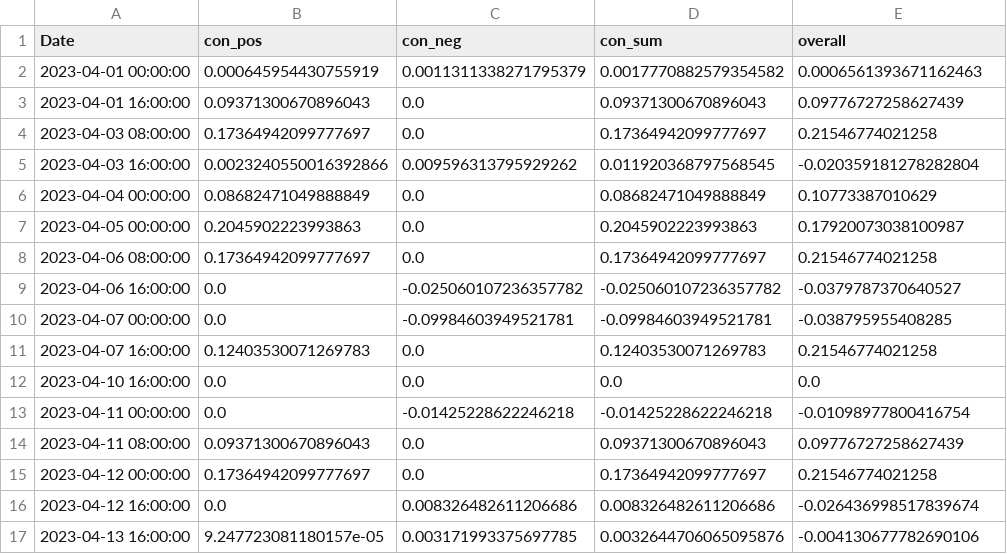
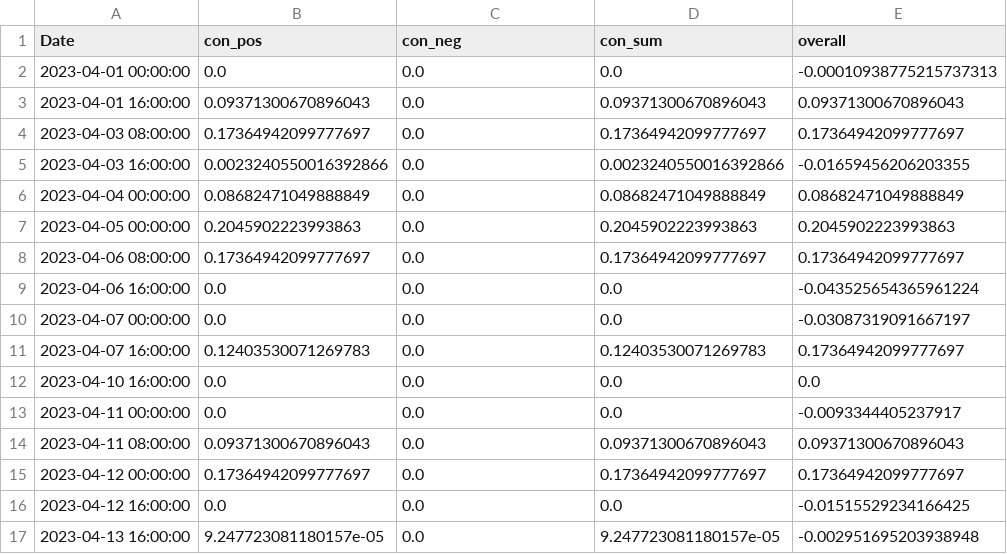
Before and after one commit to CRXIC/QuantConnect, a CSV file: crypto/ETHBTC/ETHBTC_3_o.csv, drawn as a sheet; only a part is shown; the diff covers the shown part only.

```diff
--- a/crypto/ETHBTC/ETHBTC_3_o.csv
+++ b/crypto/ETHBTC/ETHBTC_3_o.csv
@@ -1,17 +1,17 @@
 Date,con_pos,con_neg,con_sum,overall
-2023-04-01 00:00:00,0.000645954430755919,0.0011311338271795379,0.0017770882579354582,0.0006561393671162463
-2023-04-01 16:00:00,0.09371300670896043,0.0,0.09371300670896043,0.09776727258627439
-2023-04-03 08:00:00,0.17364942099777697,0.0,0.17364942099777697,0.21546774021258
-2023-04-03 16:00:00,0.0023240550016392866,0.009596313795929262,0.011920368797568545,-0.020359181278282804
-2023-04-04 00:00:00,0.08682471049888849,0.0,0.08682471049888849,0.10773387010629
-2023-04-05 00:00:00,0.2045902223993863,0.0,0.2045902223993863,0.17920073038100987
-2023-04-06 08:00:00,0.17364942099777697,0.0,0.17364942099777697,0.21546774021258
-2023-04-06 16:00:00,0.0,-0.025060107236357782,-0.025060107236357782,-0.0379787370640527
-2023-04-07 00:00:00,0.0,-0.09984603949521781,-0.09984603949521781,-0.038795955408285
-2023-04-07 16:00:00,0.12403530071269783,0.0,0.12403530071269783,0.21546774021258
+2023-04-01 00:00:00,0.0,0.0,0.0,-0.00010938775215737313
+2023-04-01 16:00:00,0.09371300670896043,0.0,0.09371300670896043,0.09371300670896043
+2023-04-03 08:00:00,0.17364942099777697,0.0,0.17364942099777697,0.17364942099777697
+2023-04-03 16:00:00,0.0023240550016392866,0.0,0.0023240550016392866,-0.01659456206203355
+2023-04-04 00:00:00,0.08682471049888849,0.0,0.08682471049888849,0.08682471049888849
+2023-04-05 00:00:00,0.2045902223993863,0.0,0.2045902223993863,0.2045902223993863
+2023-04-06 08:00:00,0.17364942099777697,0.0,0.17364942099777697,0.17364942099777697
+2023-04-06 16:00:00,0.0,0.0,0.0,-0.043525654365961224
+2023-04-07 00:00:00,0.0,0.0,0.0,-0.03087319091667197
+2023-04-07 16:00:00,0.12403530071269783,0.0,0.12403530071269783,0.17364942099777697
 2023-04-10 16:00:00,0.0,0.0,0.0,0.0
-2023-04-11 00:00:00,0.0,-0.01425228622246218,-0.01425228622246218,-0.01098977800416754
-2023-04-11 08:00:00,0.09371300670896043,0.0,0.09371300670896043,0.09776727258627439
-2023-04-12 00:00:00,0.17364942099777697,0.0,0.17364942099777697,0.21546774021258
-2023-04-12 16:00:00,0.0,0.008326482611206686,0.008326482611206686,-0.026436998517839674
-2023-04-13 16:00:00,9.247723081180157e-05,0.003171993375697785,0.0032644706065095876,-0.004130677782690106
+2023-04-11 00:00:00,0.0,0.0,0.0,-0.0093344405237917
+2023-04-11 08:00:00,0.09371300670896043,0.0,0.09371300670896043,0.09371300670896043
+2023-04-12 00:00:00,0.17364942099777697,0.0,0.17364942099777697,0.17364942099777697
+2023-04-12 16:00:00,0.0,0.0,0.0,-0.01515529234166425
+2023-04-13 16:00:00,9.247723081180157e-05,0.0,9.247723081180157e-05,-0.002951695203938948
```
Also changed, not shown: 126 edited cells elsewhere in this file.
